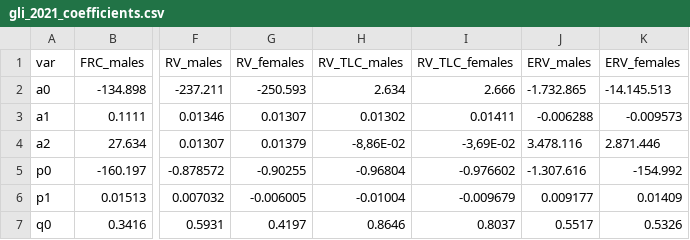
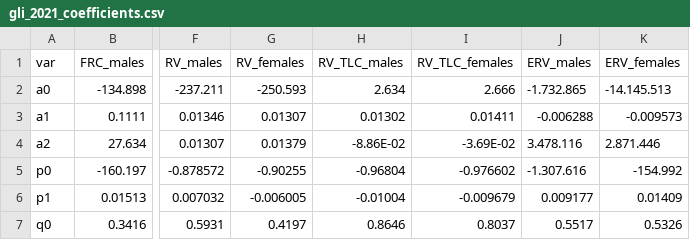
Before and after one commit to OnlineArts/PySpiro, a CSV file: PySpiro/data/gli_2021_coefficients.csv, drawn as a sheet; only a part is shown, gaps mark what is left out; the diff names each change by its address in the sheet, - before the commit and + after, or states it on an @@ line.

```diff
--- a/PySpiro/data/gli_2021_coefficients.csv
+++ b/PySpiro/data/gli_2021_coefficients.csv
-H4 (RV_TLC_males): -8,86E-02
+H4 (RV_TLC_males): -8.86E-02
-I4 (RV_TLC_females): -3,69E-02
+I4 (RV_TLC_females): -3.69E-02
```
Also changed, not shown: 3 other files.
